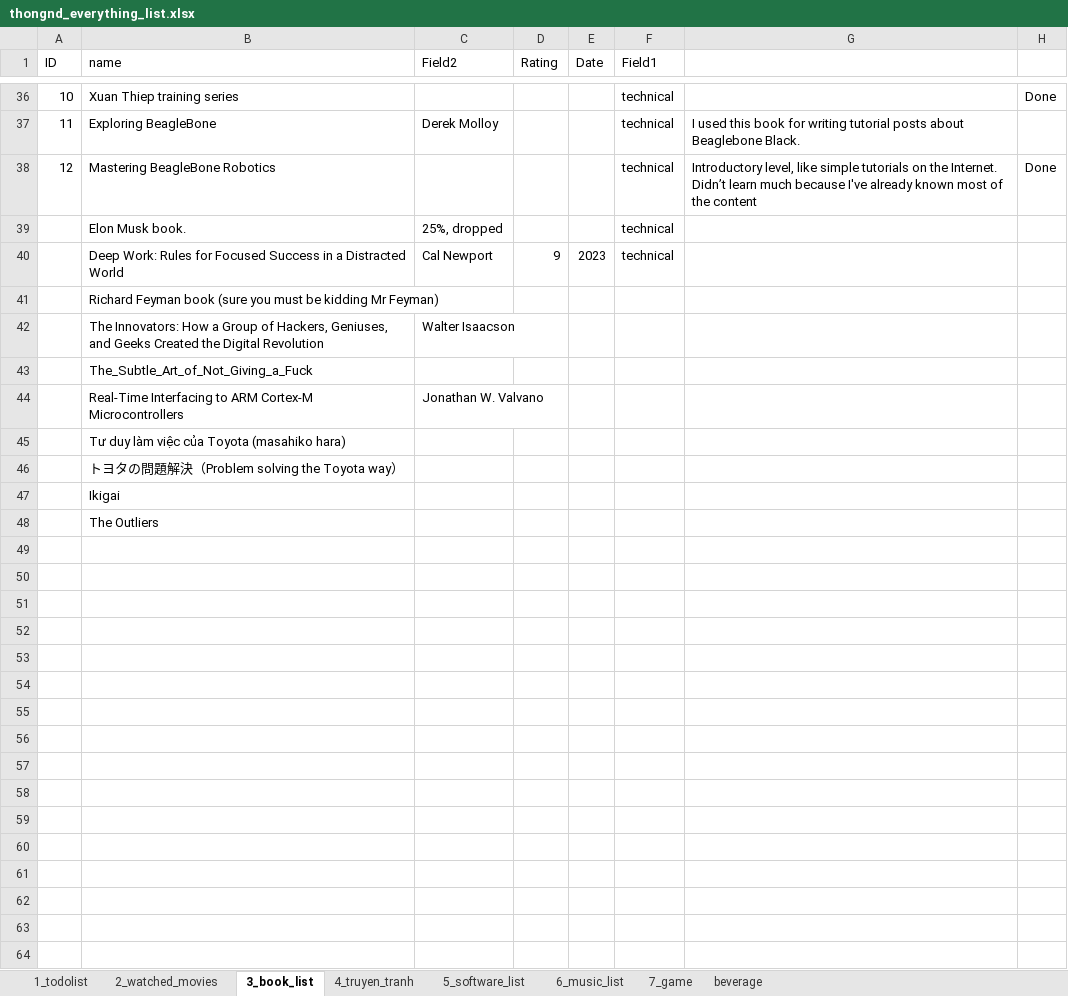
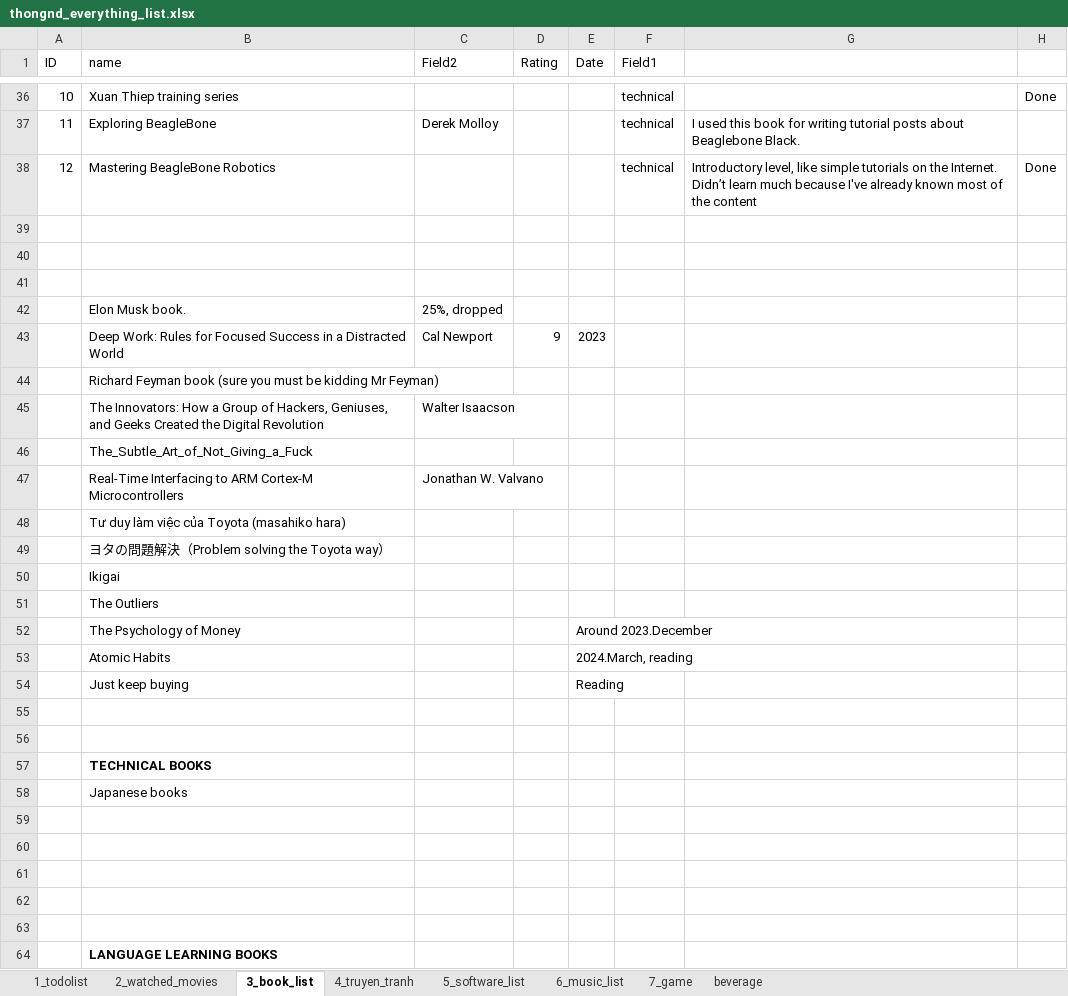
Before and after one commit to dinhthong/My_Everything_Lists, an Excel workbook: thongnd_everything_list.xlsx, sheet 3_book_list, drawn as a sheet; only a part is shown, gaps mark what is left out; values as stored, in another font and other column widths than the file's, no borders; addresses are those after the commit; the diff covers the shown part only; the diff names each change by its address in the sheet, - before the commit and + after, or states it on an @@ line.

Commit message:
update reading books

```diff
--- a/thongnd_everything_list.xlsx (sheet 3_book_list)
+++ b/thongnd_everything_list.xlsx (sheet 3_book_list)
+row 39: (empty)
+row 40: (empty)
+row 41: (empty)
-F42:F43 (Field1): technical
+F42:F43 (Field1): (empty)
-B49 (name): トヨタの問題解決（Problem solving the Toyota way）
+B49 (name): ヨタの問題解決（Problem solving the Toyota way）
+row 52:  | The Psychology of Money |  |  | Around 2023.December
+row 53:  | Atomic Habits |  |  | 2024.March, reading
+row 54:  | Just keep buying |  |  | Reading
+row 55: (empty)
+row 56: (empty)
+row 57:  | TECHNICAL BOOKS
+row 58:  | Japanese books
+row 59: (empty)
+row 60: (empty)
+row 61: (empty)
+row 62: (empty)
+row 63: (empty)
+row 64:  | LANGUAGE LEARNING BOOKS
```
Also changed, not shown: 3 edited cells elsewhere in this sheet, sheet 1_todolist, sheet 2_watched_movies, formulas that keep their value.
